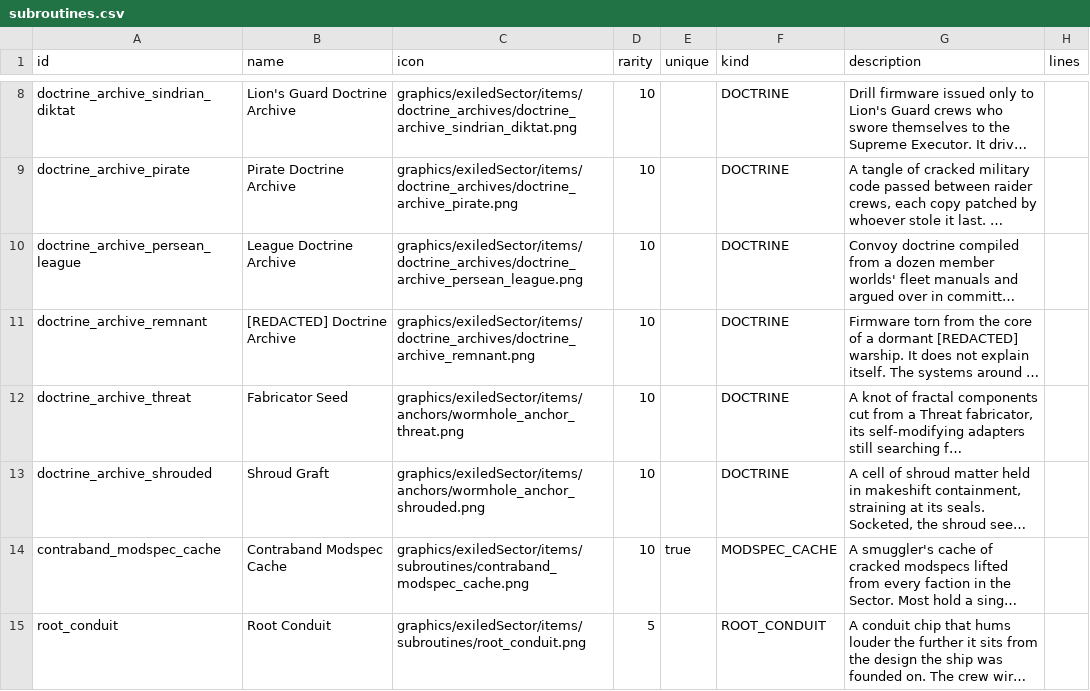
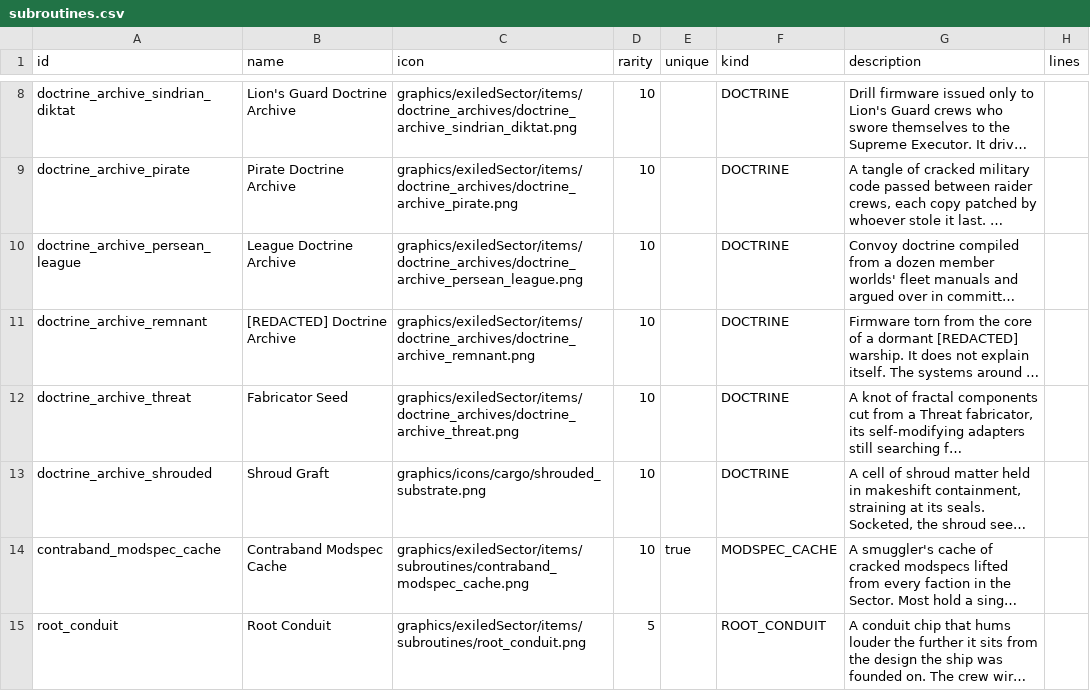
Before and after one commit to ExiledPortals/ExiledSector, a CSV file: data/config/exiledSector/subroutines.csv, drawn as a sheet; only a part is shown, gaps mark what is left out; long unchanged cells end in …; the diff names each change by its address in the sheet, - before the commit and + after, or states it on an @@ line.

```diff
--- a/data/config/exiledSector/subroutines.csv
+++ b/data/config/exiledSector/subroutines.csv
-C12 (icon): graphics/exiledSector/items/anchors/wormhole_anchor_threat.png
+C12 (icon): graphics/exiledSector/items/doctrine_archives/doctrine_archive_threat.png
-C13 (icon): graphics/exiledSector/items/anchors/wormhole_anchor_shrouded.png
+C13 (icon): graphics/icons/cargo/shrouded_substrate.png
```
Also changed, not shown: 1 other file.
